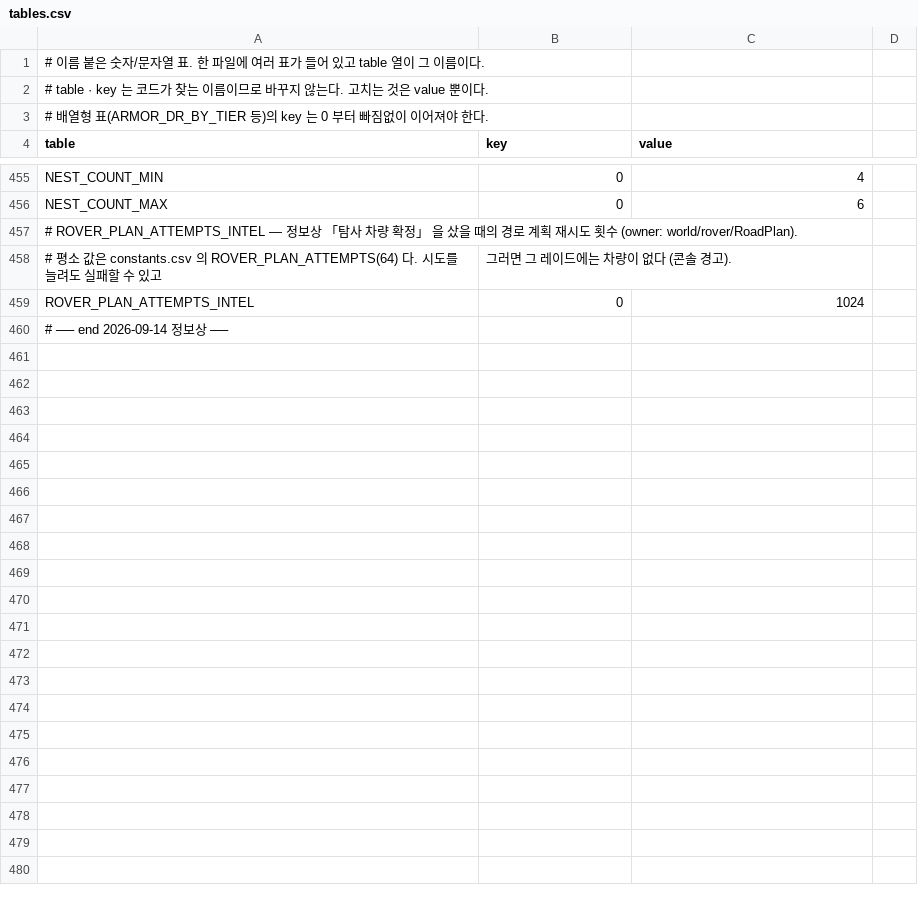
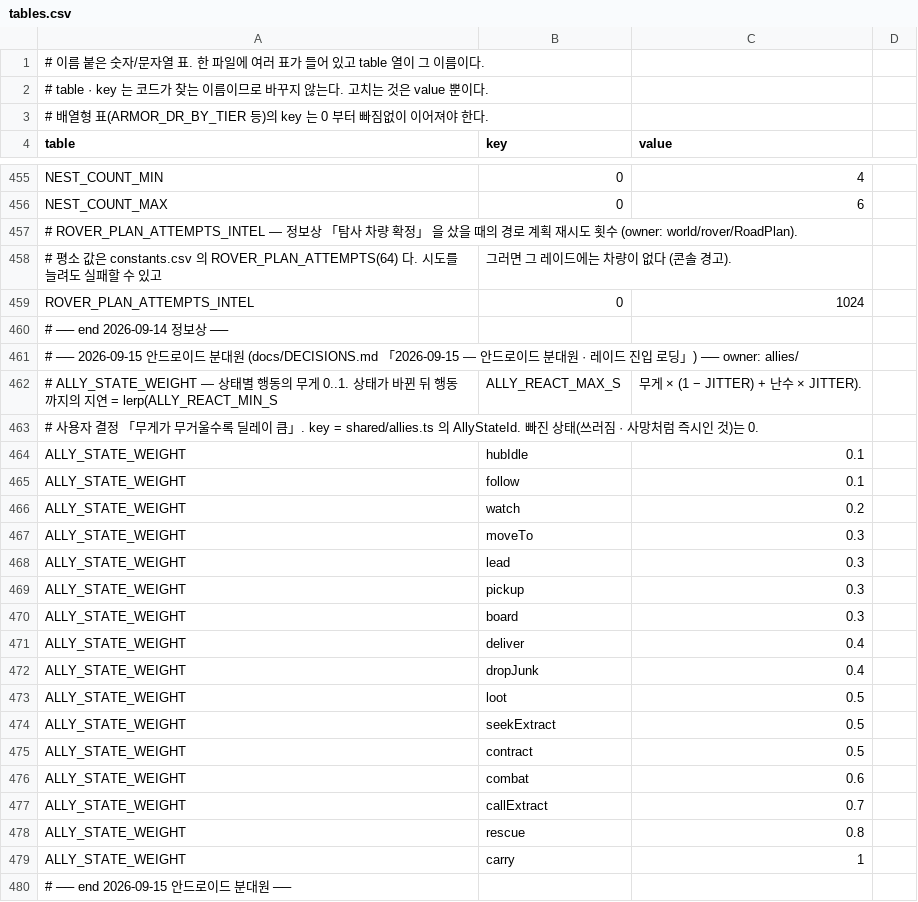
Before and after one commit to toniqat/Scavanger, a CSV file: data/tables.csv, drawn as a sheet; only a part is shown, gaps mark what is left out; the diff names each change by its address in the sheet, - before the commit and + after, or states it on an @@ line.

```diff
--- a/data/tables.csv
+++ b/data/tables.csv
+row 461: # ── 2026-09-15 안드로이드 분대원 (docs/DECISIONS.md 「2026-09-15 — 안드로이드 분대원 · 레이드 진입 로딩」) ── owner: allies/
+row 462: # ALLY_STATE_WEIGHT — 상태별 행동의 무게 0..1. 상태가 바뀐 뒤 행동까지의 지연 = lerp(ALLY_REACT_MIN_S | ALLY_REACT_MAX_S | 무게 × (1 − JITTER) + 난수 × JITTER).
+row 463: # 사용자 결정 「무게가 무거울수록 딜레이 큼」. key = shared/allies.ts 의 AllyStateId. 빠진 상태(쓰러짐 · 사망처럼 즉시인 것)는 0.
+row 464: ALLY_STATE_WEIGHT | hubIdle | 0.1
+row 465: ALLY_STATE_WEIGHT | follow | 0.1
+row 466: ALLY_STATE_WEIGHT | watch | 0.2
+row 467: ALLY_STATE_WEIGHT | moveTo | 0.3
+row 468: ALLY_STATE_WEIGHT | lead | 0.3
+row 469: ALLY_STATE_WEIGHT | pickup | 0.3
+row 470: ALLY_STATE_WEIGHT | board | 0.3
+row 471: ALLY_STATE_WEIGHT | deliver | 0.4
+row 472: ALLY_STATE_WEIGHT | dropJunk | 0.4
+row 473: ALLY_STATE_WEIGHT | loot | 0.5
+row 474: ALLY_STATE_WEIGHT | seekExtract | 0.5
+row 475: ALLY_STATE_WEIGHT | contract | 0.5
+row 476: ALLY_STATE_WEIGHT | combat | 0.6
+row 477: ALLY_STATE_WEIGHT | callExtract | 0.7
+row 478: ALLY_STATE_WEIGHT | rescue | 0.8
+row 479: ALLY_STATE_WEIGHT | carry | 1
+row 480: # ── end 2026-09-15 안드로이드 분대원 ──
```
Also changed, not shown: data/constants.csv, 16 other files.
